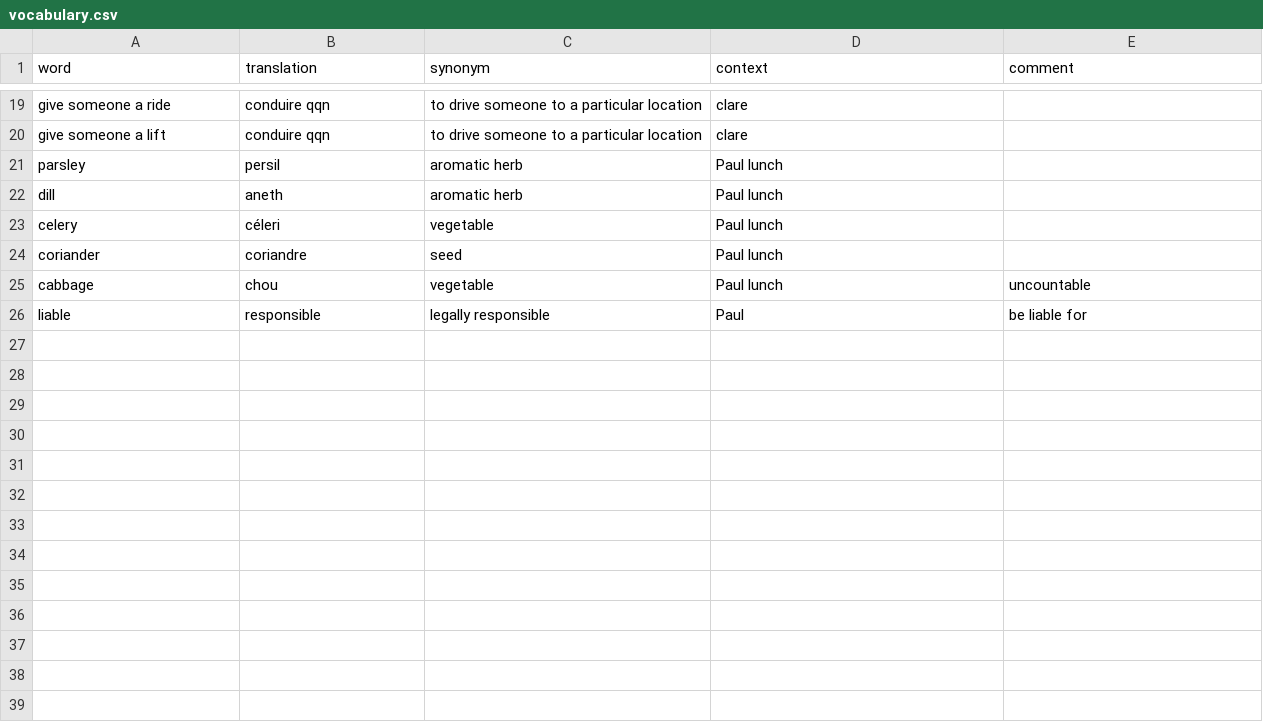
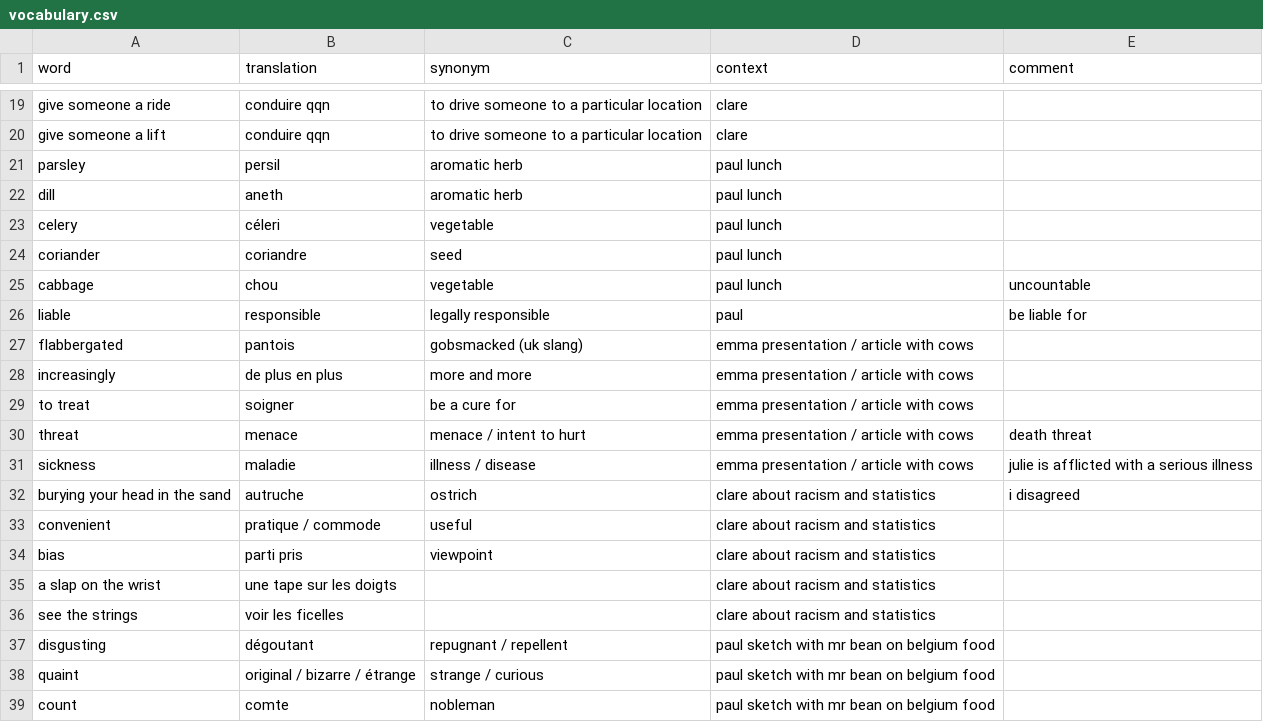
Before and after one commit to FLinguenheld/vocabulary, a CSV file: vocabulary.csv, drawn as a sheet; only a part is shown, gaps mark what is left out; the diff covers the shown part only.

Commit message:
UP voca

```diff
--- a/vocabulary.csv
+++ b/vocabulary.csv
@@ -20,7 +20,20 @@ give someone a ride,conduire qqn,to drive someone to a particular location,clare
 give someone a lift,conduire qqn,to drive someone to a particular location,clare,
-parsley,persil,aromatic herb,Paul lunch,
-dill,aneth,aromatic herb,Paul lunch,
-celery,céleri,vegetable,Paul lunch,
-coriander,coriandre,seed,Paul lunch,
-cabbage,chou,vegetable,Paul lunch,uncountable
-liable,responsible,legally responsible,Paul,be liable for
+parsley,persil,aromatic herb,paul lunch,
+dill,aneth,aromatic herb,paul lunch,
+celery,céleri,vegetable,paul lunch,
+coriander,coriandre,seed,paul lunch,
+cabbage,chou,vegetable,paul lunch,uncountable
+liable,responsible,legally responsible,paul,be liable for
+flabbergated,pantois,gobsmacked (uk slang),emma presentation / article with cows,
+increasingly,de plus en plus,more and more,emma presentation / article with cows,
+to treat,soigner,be a cure for,emma presentation / article with cows,
+threat,menace,menace / intent to hurt,emma presentation / article with cows,death threat
+sickness,maladie,illness / disease,emma presentation / article with cows,julie is afflicted with a serious illness
+burying your head in the sand,autruche,ostrich,clare about racism and statistics,i disagreed
+convenient,pratique / commode,useful,clare about racism and statistics,
+bias,parti pris,viewpoint,clare about racism and statistics,
+a slap on the wrist,une tape sur les doigts,,clare about racism and statistics,
+see the strings,voir les ficelles,,clare about racism and statistics,
+disgusting,dégoutant,repugnant / repellent,paul sketch with mr bean on belgium food,
+quaint,original / bizarre / étrange,strange / curious,paul sketch with mr bean on belgium food,
+count,comte,nobleman,paul sketch with mr bean on belgium food,
```
Also changed, not shown: 12 added rows elsewhere in this file.
